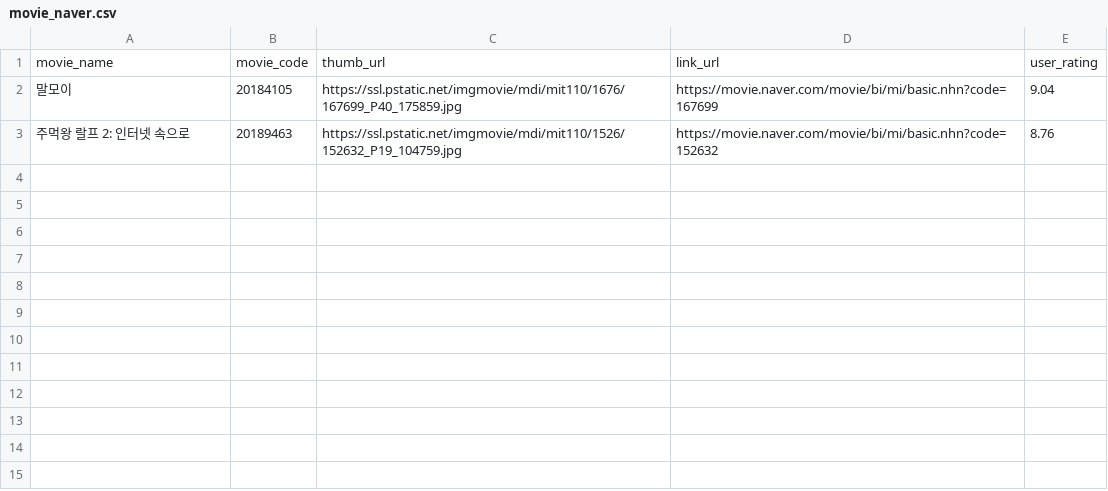
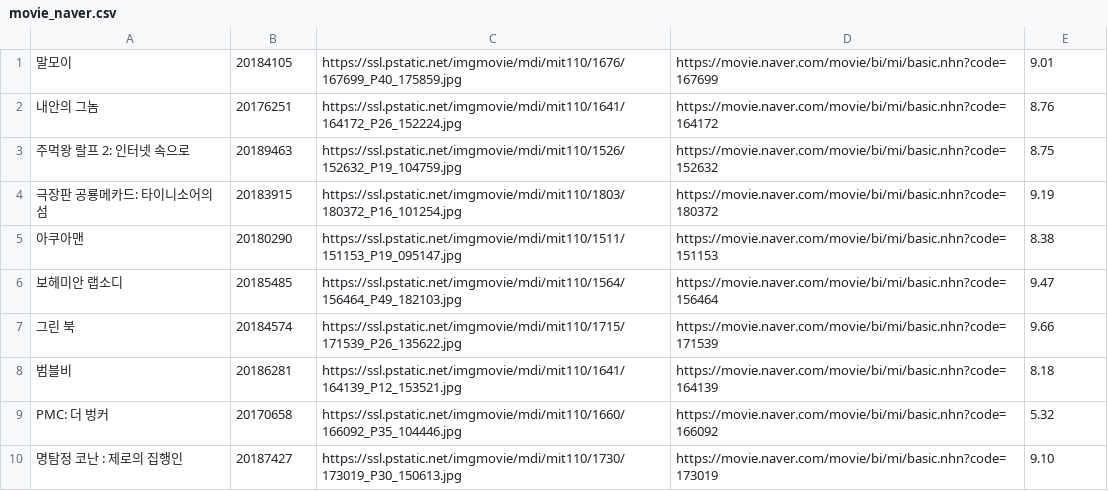
Before and after one commit to yomandawg/old_notes, a CSV file: 20190118/movie/movie_naver.csv, drawn as a sheet.

```diff
--- a/20190118/movie/movie_naver.csv
+++ b/20190118/movie/movie_naver.csv
@@ -1,3 +1,10 @@
-movie_name,movie_code,thumb_url,link_url,user_rating
-말모이,20184105,https://ssl.pstatic.net/imgmovie/mdi/mit110/1676/167699_P40_175859.jpg,https://movie.naver.com/movie/bi/mi/basic.nhn?code=167699,9.04
-주먹왕 랄프 2: 인터넷 속으로,20189463,https://ssl.pstatic.net/imgmovie/mdi/mit110/1526/152632_P19_104759.jpg,https://movie.naver.com/movie/bi/mi/basic.nhn?code=152632,8.76
+말모이,20184105,https://ssl.pstatic.net/imgmovie/mdi/mit110/1676/167699_P40_175859.jpg,https://movie.naver.com/movie/bi/mi/basic.nhn?code=167699,9.01
+내안의 그놈,20176251,https://ssl.pstatic.net/imgmovie/mdi/mit110/1641/164172_P26_152224.jpg,https://movie.naver.com/movie/bi/mi/basic.nhn?code=164172,8.76
+주먹왕 랄프 2: 인터넷 속으로,20189463,https://ssl.pstatic.net/imgmovie/mdi/mit110/1526/152632_P19_104759.jpg,https://movie.naver.com/movie/bi/mi/basic.nhn?code=152632,8.75
+극장판 공룡메카드: 타이니소어의 섬,20183915,https://ssl.pstatic.net/imgmovie/mdi/mit110/1803/180372_P16_101254.jpg,https://movie.naver.com/movie/bi/mi/basic.nhn?code=180372,9.19
+아쿠아맨,20180290,https://ssl.pstatic.net/imgmovie/mdi/mit110/1511/151153_P19_095147.jpg,https://movie.naver.com/movie/bi/mi/basic.nhn?code=151153,8.38
+보헤미안 랩소디,20185485,https://ssl.pstatic.net/imgmovie/mdi/mit110/1564/156464_P49_182103.jpg,https://movie.naver.com/movie/bi/mi/basic.nhn?code=156464,9.47
+그린 북,20184574,https://ssl.pstatic.net/imgmovie/mdi/mit110/1715/171539_P26_135622.jpg,https://movie.naver.com/movie/bi/mi/basic.nhn?code=171539,9.66
+범블비,20186281,https://ssl.pstatic.net/imgmovie/mdi/mit110/1641/164139_P12_153521.jpg,https://movie.naver.com/movie/bi/mi/basic.nhn?code=164139,8.18
+PMC: 더 벙커,20170658,https://ssl.pstatic.net/imgmovie/mdi/mit110/1660/166092_P35_104446.jpg,https://movie.naver.com/movie/bi/mi/basic.nhn?code=166092,5.32
+명탐정 코난 : 제로의 집행인,20187427,https://ssl.pstatic.net/imgmovie/mdi/mit110/1730/173019_P30_150613.jpg,https://movie.naver.com/movie/bi/mi/basic.nhn?code=173019,9.10
```
Also changed, not shown: 20190118/movie/boxoffice.csv, 20190118/movie/movie.csv, 15 other files.
